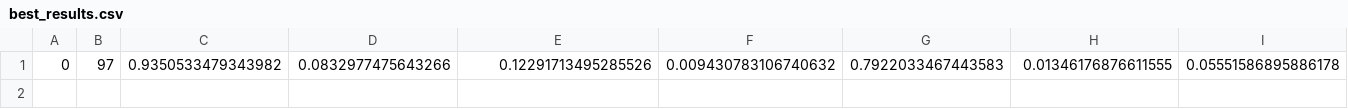
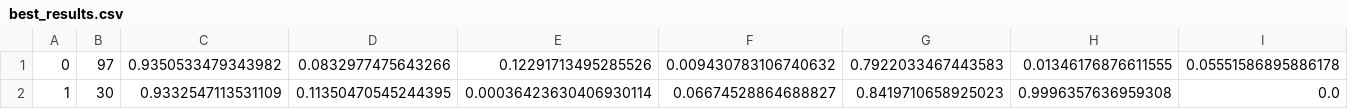
Before and after one commit to nlammers371/cpHMM, a CSV file: results/method_validation/B_mHMM_limit_corners_small/eve2real_3state_bw_test/best_results.csv, drawn as a sheet; only a part is shown; rows hold the shown columns only; the diff names each change by its address in the sheet, - before the commit and + after, or states it on an @@ line.

```diff
--- a/results/method_validation/B_mHMM_limit_corners_small/eve2real_3state_bw_test/best_results.csv
+++ b/results/method_validation/B_mHMM_limit_corners_small/eve2real_3state_bw_test/best_results.csv
+row 2: 1 | 30 | 0.9332547113531109 | 0.11350470545244395 | 0.00036423630406930114 | 0.06674528864688827 | 0.8419710658925023 | 0.9996357636959308 | 0.0
```
Also changed, not shown: results/method_validation/B_mHMM_limit_slow/eve2real_3state_bw_test/best_results.csv, 14 other files.
